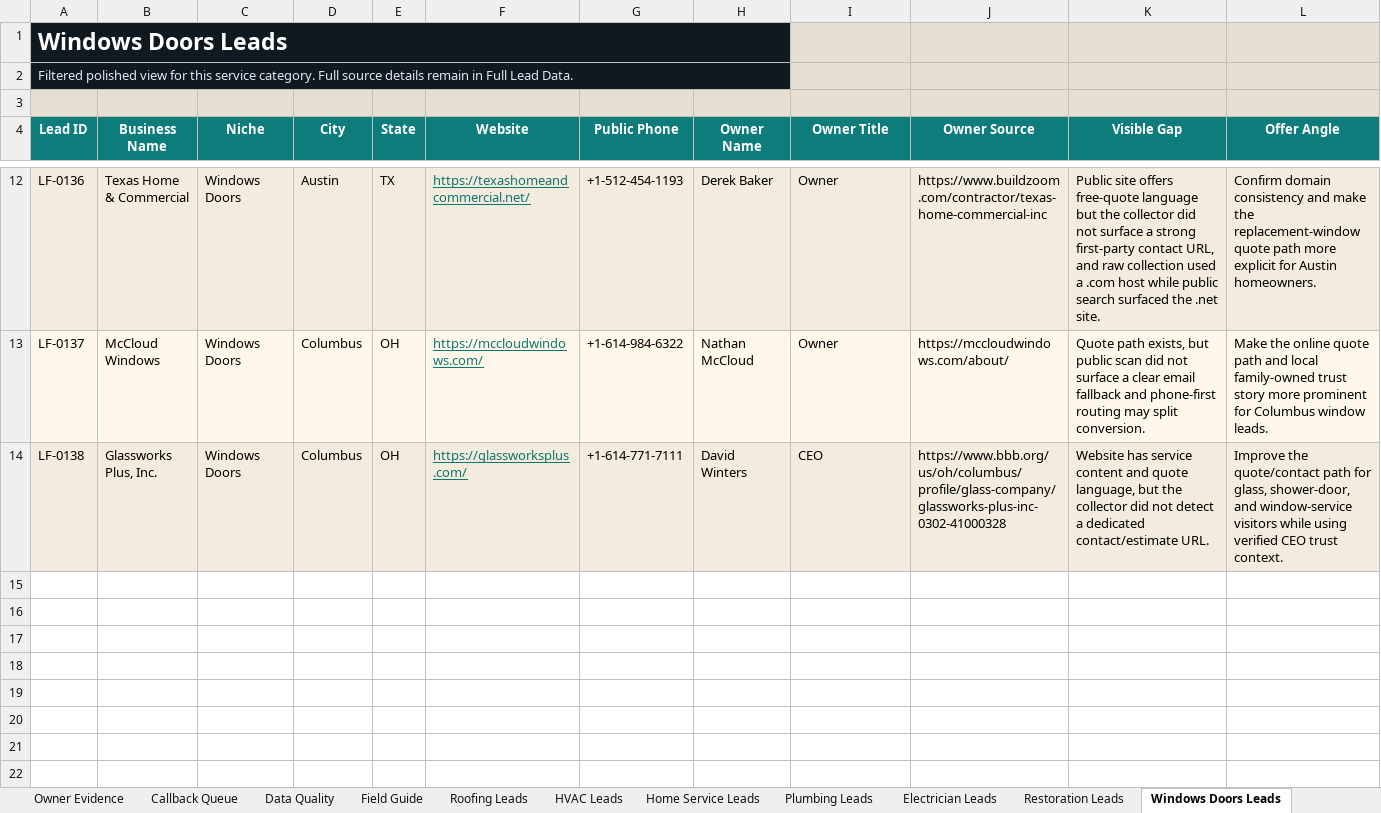
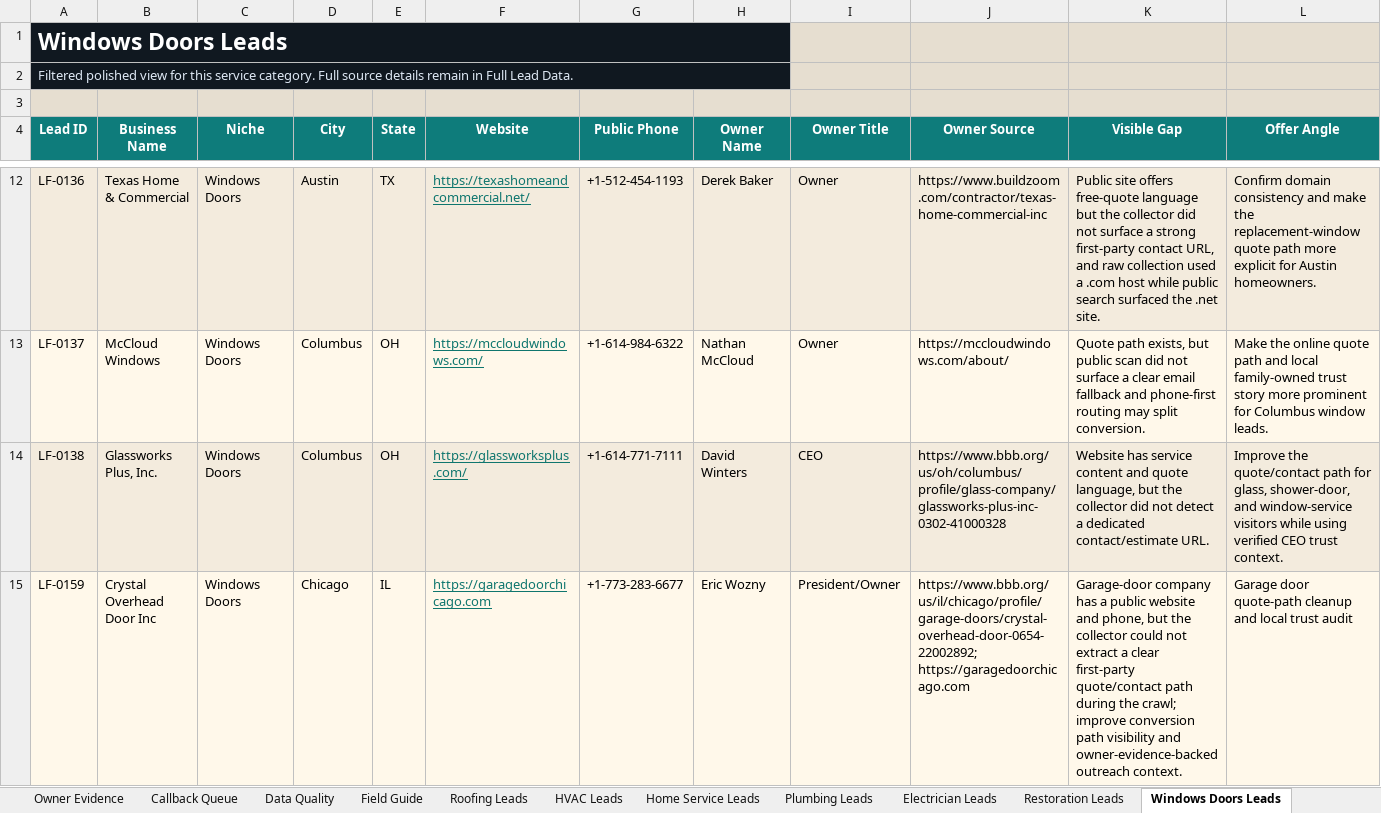
Before and after one commit to x0VIER/leadforge-reboot, an Excel workbook: LeadForge_Reboot/data/views/LeadForge_Master_Viewer.xlsx, sheet Windows Doors Leads, drawn as a sheet; only a part is shown, gaps mark what is left out; values as stored, in another font and other column widths than the file's, no borders; conditional formats not drawn; rows hold the shown columns only; the diff covers the shown part only; the diff names each change by its address in the sheet, - before the commit and + after, or states it on an @@ line.

Commit message:
Merge windows doors leads and simplify viewer hub

```diff
--- a/LeadForge_Reboot/data/views/LeadForge_Master_Viewer.xlsx (sheet Windows Doors Leads)
+++ b/LeadForge_Reboot/data/views/LeadForge_Master_Viewer.xlsx (sheet Windows Doors Leads)
+row 15: LF-0159 | Crystal Overhead Door Inc | Windows Doors | Chicago | IL | https://garagedoorchicago.com | +1-773-283-6677 | Eric Wozny | President/Owner | https://www.bbb.org/us/il/chicago/profile/garage-doors/crystal-overhead-door-0654-22002892; https://garagedoorchicago.com | Garage-door company has a public website and phone, but the collector could not extract a clear first-party quote/contact path during the crawl; improve conversion path visibility and owner-evidence-backed outreach context. | Garage door quote-path cleanup and local trust audit
```
Also changed, not shown: 1 added row elsewhere in this sheet, sheet Full Lead Data, sheet Lead Board, sheet Data Quality, sheet Owner Evidence, sheet Dashboard, 20 other files.
